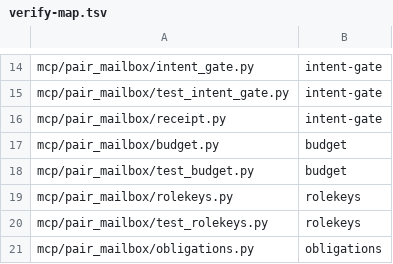
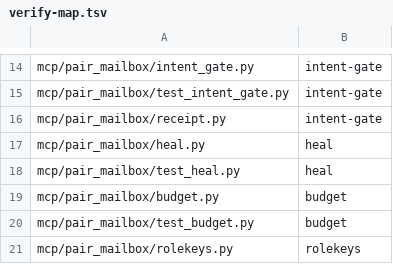
Before and after one commit to AVP-Dev/pair-mailbox, a TSV file: scripts/verify-map.tsv, drawn as a sheet; only a part is shown, gaps mark what is left out; the shorter side is filled out with more unchanged rows.

```diff
--- a/scripts/verify-map.tsv
+++ b/scripts/verify-map.tsv
@@ -16,2 +16,4 @@ mcp/pair_mailbox/test_intent_gate.py	intent-gate
 mcp/pair_mailbox/receipt.py	intent-gate
+mcp/pair_mailbox/heal.py	heal
+mcp/pair_mailbox/test_heal.py	heal
 mcp/pair_mailbox/budget.py	budget
```
Also changed, not shown: scripts/file-size-baseline.tsv, scripts/verification-profile.tsv, 5 other files.
